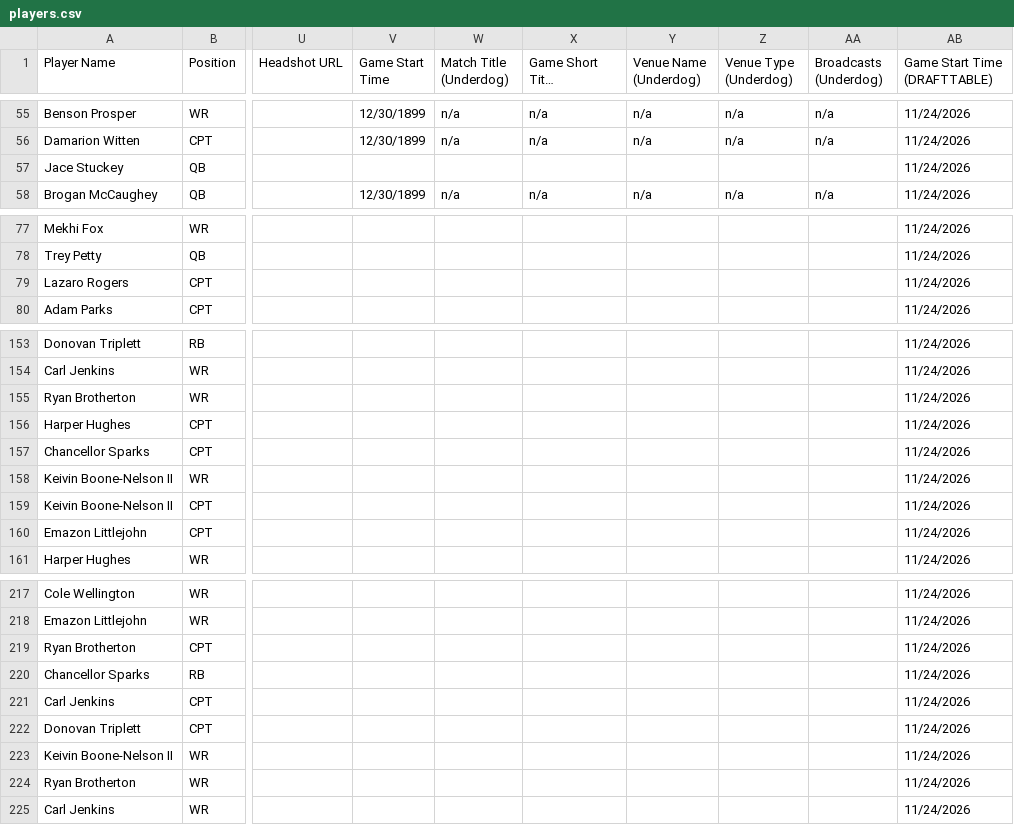
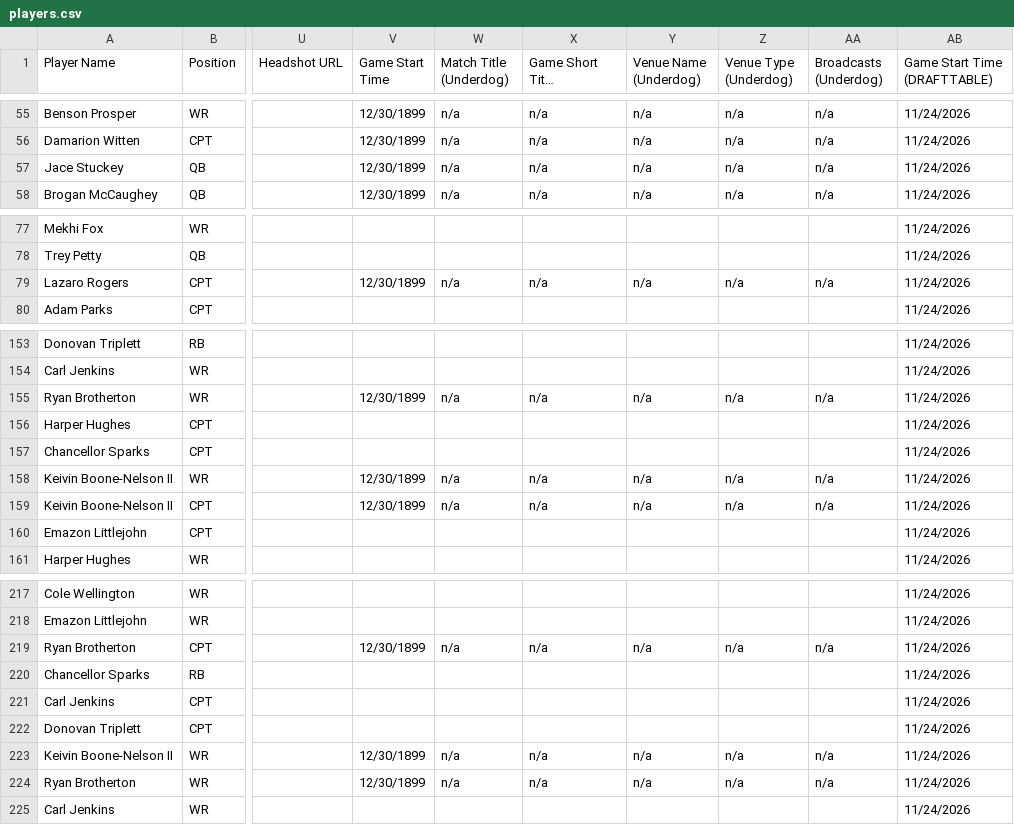
Before and after one commit to 925Sports/cfb-dfs-data, a CSV file: players.csv, drawn as a sheet; only a part is shown, gaps mark what is left out; long unchanged cells end in …; the diff covers the shown part only; the diff names each change by its address in the sheet, - before the commit and + after, or states it on an @@ line.

```diff
--- a/players.csv
+++ b/players.csv
-V57 (Game Start Time): (empty)
+V57 (Game Start Time): 12/30/1899
-W57 (Match Title (Underdog)): (empty)
+W57 (Match Title (Underdog)): n/a
-X57 (Game Short Title (Underdog)): (empty)
+X57 (Game Short Title (Underdog)): n/a
-Y57 (Venue Name (Underdog)): (empty)
+Y57 (Venue Name (Underdog)): n/a
-Z57 (Venue Type (Underdog)): (empty)
+Z57 (Venue Type (Underdog)): n/a
-AA57 (Broadcasts (Underdog)): (empty)
+AA57 (Broadcasts (Underdog)): n/a
-V79 (Game Start Time): (empty)
+V79 (Game Start Time): 12/30/1899
-W79 (Match Title (Underdog)): (empty)
+W79 (Match Title (Underdog)): n/a
-X79 (Game Short Title (Underdog)): (empty)
+X79 (Game Short Title (Underdog)): n/a
-Y79 (Venue Name (Underdog)): (empty)
+Y79 (Venue Name (Underdog)): n/a
-Z79 (Venue Type (Underdog)): (empty)
+Z79 (Venue Type (Underdog)): n/a
-AA79 (Broadcasts (Underdog)): (empty)
+AA79 (Broadcasts (Underdog)): n/a
-V155 (Game Start Time): (empty)
+V155 (Game Start Time): 12/30/1899
-W155 (Match Title (Underdog)): (empty)
+W155 (Match Title (Underdog)): n/a
-X155 (Game Short Title (Underdog)): (empty)
+X155 (Game Short Title (Underdog)): n/a
-Y155 (Venue Name (Underdog)): (empty)
+Y155 (Venue Name (Underdog)): n/a
-Z155 (Venue Type (Underdog)): (empty)
+Z155 (Venue Type (Underdog)): n/a
-AA155 (Broadcasts (Underdog)): (empty)
+AA155 (Broadcasts (Underdog)): n/a
-V158:V159 (Game Start Time): (empty)
+V158:V159 (Game Start Time): 12/30/1899
-W158:W159 (Match Title (Underdog)): (empty)
+W158:W159 (Match Title (Underdog)): n/a
-X158:X159 (Game Short Title (Underdog)): (empty)
+X158:X159 (Game Short Title (Underdog)): n/a
-Y158:Y159 (Venue Name (Underdog)): (empty)
+Y158:Y159 (Venue Name (Underdog)): n/a
-Z158:Z159 (Venue Type (Underdog)): (empty)
+Z158:Z159 (Venue Type (Underdog)): n/a
-AA158:AA159 (Broadcasts (Underdog)): (empty)
+AA158:AA159 (Broadcasts (Underdog)): n/a
-V219 (Game Start Time): (empty)
+V219 (Game Start Time): 12/30/1899
-W219 (Match Title (Underdog)): (empty)
+W219 (Match Title (Underdog)): n/a
-X219 (Game Short Title (Underdog)): (empty)
+X219 (Game Short Title (Underdog)): n/a
-Y219 (Venue Name (Underdog)): (empty)
+Y219 (Venue Name (Underdog)): n/a
-Z219 (Venue Type (Underdog)): (empty)
+Z219 (Venue Type (Underdog)): n/a
-AA219 (Broadcasts (Underdog)): (empty)
+AA219 (Broadcasts (Underdog)): n/a
-V223:V224 (Game Start Time): (empty)
+V223:V224 (Game Start Time): 12/30/1899
-W223:W224 (Match Title (Underdog)): (empty)
+W223:W224 (Match Title (Underdog)): n/a
-X223:X224 (Game Short Title (Underdog)): (empty)
+X223:X224 (Game Short Title (Underdog)): n/a
-Y223:Y224 (Venue Name (Underdog)): (empty)
+Y223:Y224 (Venue Name (Underdog)): n/a
-Z223:Z224 (Venue Type (Underdog)): (empty)
+Z223:Z224 (Venue Type (Underdog)): n/a
-AA223:AA224 (Broadcasts (Underdog)): (empty)
+AA223:AA224 (Broadcasts (Underdog)): n/a
```
Also changed, not shown: 46 edited cells elsewhere in this file.
